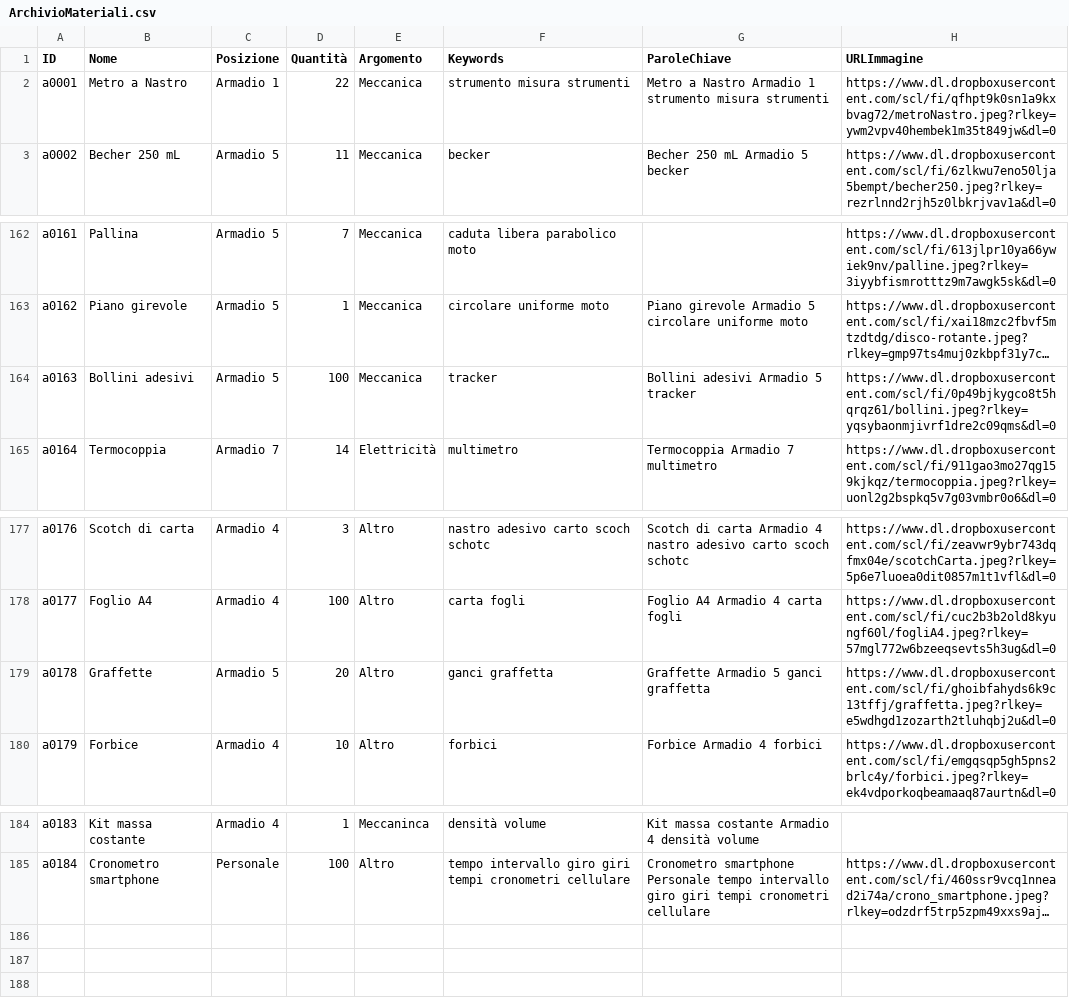
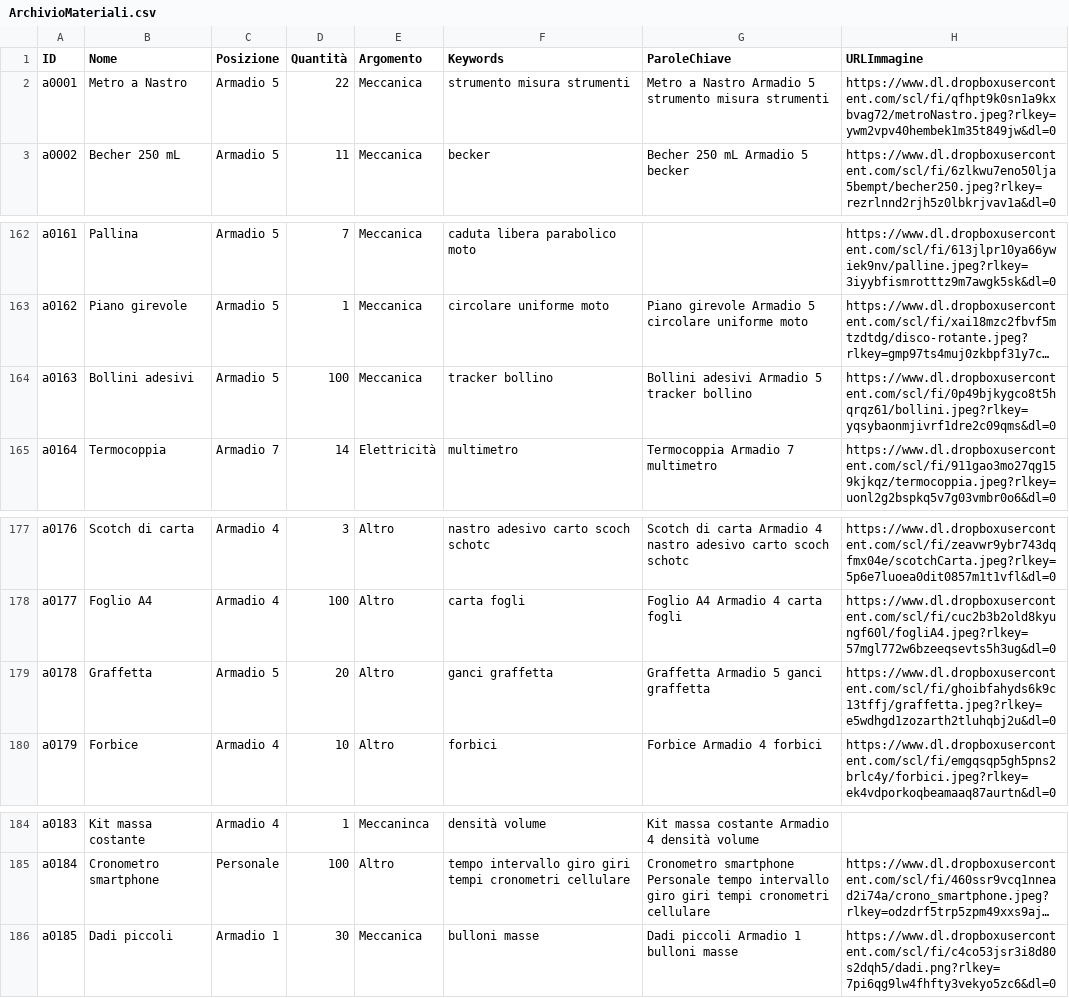
Before and after one commit to incontriconlafisica/archivioLab, a CSV file: ArchivioMateriali.csv, drawn as a sheet; only a part is shown, gaps mark what is left out; long unchanged cells end in …; the diff names each change by its address in the sheet, - before the commit and + after, or states it on an @@ line.

Commit message:
Update ArchivioMateriali.csv

```diff
--- a/ArchivioMateriali.csv
+++ b/ArchivioMateriali.csv
-C2 (Posizione): Armadio 1
+C2 (Posizione): Armadio 5
-G2 (ParoleChiave): …Nastro Armadio 1 strumento misura…
+G2 (ParoleChiave): …Nastro Armadio 5 strumento misura…
-F164 (Keywords): tracker
+F164 (Keywords): tracker bollino
-G164 (ParoleChiave): Bollini adesivi Armadio 5 tracker
+G164 (ParoleChiave): Bollini adesivi Armadio 5 tracker bollino
-B179 (Nome): Graffette
+B179 (Nome): Graffetta
-G179 (ParoleChiave): Graffette Armadio 5 ganci graffetta
+G179 (ParoleChiave): Graffetta Armadio 5 ganci graffetta
+row 186: a0185 | Dadi piccoli | Armadio 1 | 30 | Meccanica | bulloni masse | Dadi piccoli Armadio 1 bulloni masse | https://www.dl.dropboxusercontent.com/scl/fi/c4co53jsr3i8d80s2dqh5/dadi.png?rlkey=7pi6qg9lw4fhfty3vekyo5zc6&dl=0
```
